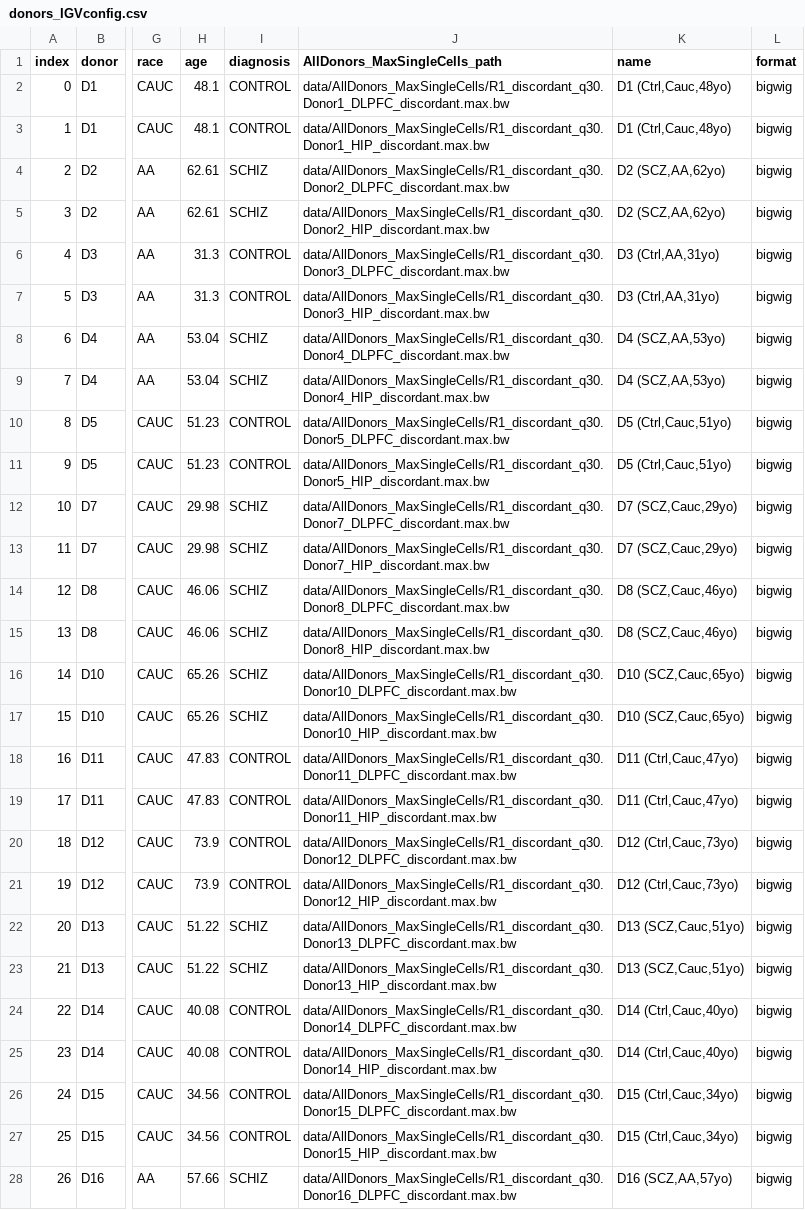
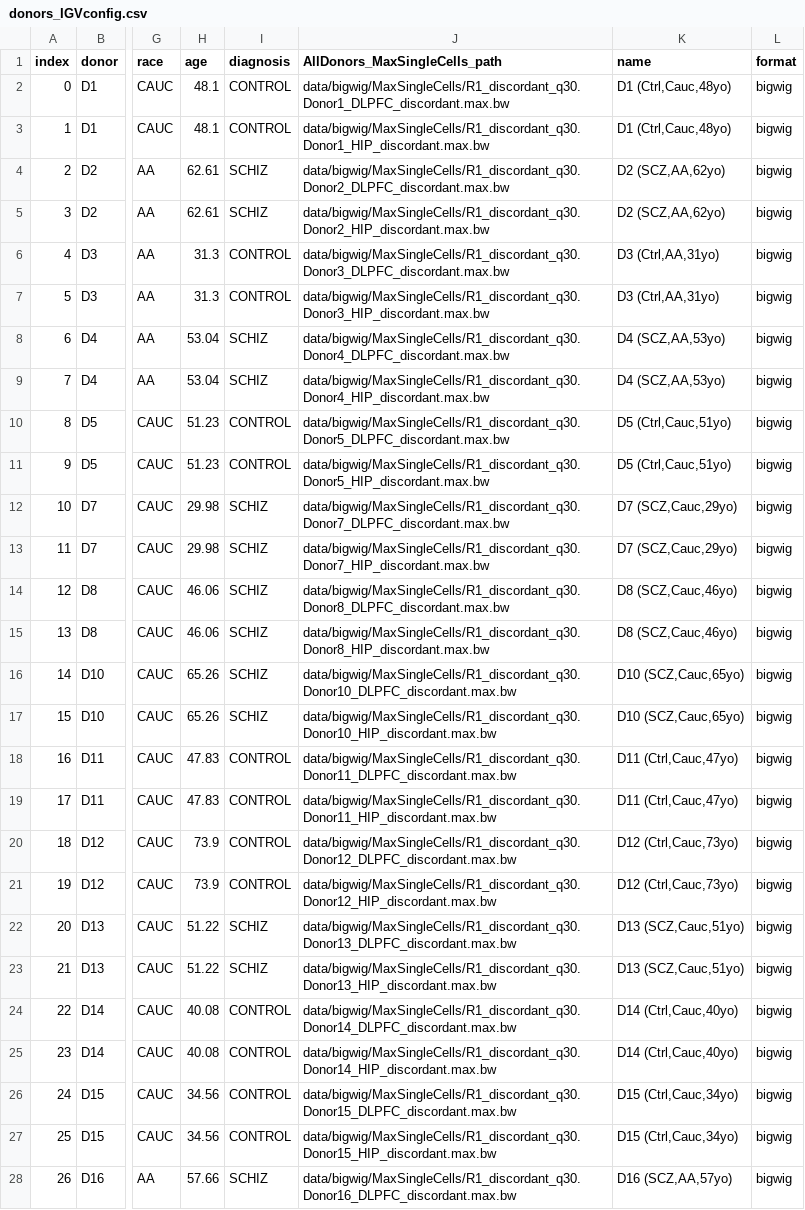
Before and after one commit to mukamel-lab/slavseq_browser, a CSV file: config/donors_IGVconfig.csv, drawn as a sheet; only a part is shown, gaps mark what is left out; the diff covers the shown part only; the diff names each change by its address in the sheet, - before the commit and + after, or states it on an @@ line.

Commit message:
Fix MaxSingleCells

```diff
--- a/config/donors_IGVconfig.csv
+++ b/config/donors_IGVconfig.csv
-J2 (AllDonors_MaxSingleCells_path): data/AllDonors_MaxSingleCells/R1_discordant_q30.Donor1_DLPFC_discordant.max.bw
+J2 (AllDonors_MaxSingleCells_path): data/bigwig/MaxSingleCells/R1_discordant_q30.Donor1_DLPFC_discordant.max.bw
-J3 (AllDonors_MaxSingleCells_path): data/AllDonors_MaxSingleCells/R1_discordant_q30.Donor1_HIP_discordant.max.bw
+J3 (AllDonors_MaxSingleCells_path): data/bigwig/MaxSingleCells/R1_discordant_q30.Donor1_HIP_discordant.max.bw
-J4 (AllDonors_MaxSingleCells_path): data/AllDonors_MaxSingleCells/R1_discordant_q30.Donor2_DLPFC_discordant.max.bw
+J4 (AllDonors_MaxSingleCells_path): data/bigwig/MaxSingleCells/R1_discordant_q30.Donor2_DLPFC_discordant.max.bw
-J5 (AllDonors_MaxSingleCells_path): data/AllDonors_MaxSingleCells/R1_discordant_q30.Donor2_HIP_discordant.max.bw
+J5 (AllDonors_MaxSingleCells_path): data/bigwig/MaxSingleCells/R1_discordant_q30.Donor2_HIP_discordant.max.bw
-J6 (AllDonors_MaxSingleCells_path): data/AllDonors_MaxSingleCells/R1_discordant_q30.Donor3_DLPFC_discordant.max.bw
+J6 (AllDonors_MaxSingleCells_path): data/bigwig/MaxSingleCells/R1_discordant_q30.Donor3_DLPFC_discordant.max.bw
-J7 (AllDonors_MaxSingleCells_path): data/AllDonors_MaxSingleCells/R1_discordant_q30.Donor3_HIP_discordant.max.bw
+J7 (AllDonors_MaxSingleCells_path): data/bigwig/MaxSingleCells/R1_discordant_q30.Donor3_HIP_discordant.max.bw
-J8 (AllDonors_MaxSingleCells_path): data/AllDonors_MaxSingleCells/R1_discordant_q30.Donor4_DLPFC_discordant.max.bw
+J8 (AllDonors_MaxSingleCells_path): data/bigwig/MaxSingleCells/R1_discordant_q30.Donor4_DLPFC_discordant.max.bw
-J9 (AllDonors_MaxSingleCells_path): data/AllDonors_MaxSingleCells/R1_discordant_q30.Donor4_HIP_discordant.max.bw
+J9 (AllDonors_MaxSingleCells_path): data/bigwig/MaxSingleCells/R1_discordant_q30.Donor4_HIP_discordant.max.bw
-J10 (AllDonors_MaxSingleCells_path): data/AllDonors_MaxSingleCells/R1_discordant_q30.Donor5_DLPFC_discordant.max.bw
+J10 (AllDonors_MaxSingleCells_path): data/bigwig/MaxSingleCells/R1_discordant_q30.Donor5_DLPFC_discordant.max.bw
-J11 (AllDonors_MaxSingleCells_path): data/AllDonors_MaxSingleCells/R1_discordant_q30.Donor5_HIP_discordant.max.bw
+J11 (AllDonors_MaxSingleCells_path): data/bigwig/MaxSingleCells/R1_discordant_q30.Donor5_HIP_discordant.max.bw
-J12 (AllDonors_MaxSingleCells_path): data/AllDonors_MaxSingleCells/R1_discordant_q30.Donor7_DLPFC_discordant.max.bw
+J12 (AllDonors_MaxSingleCells_path): data/bigwig/MaxSingleCells/R1_discordant_q30.Donor7_DLPFC_discordant.max.bw
-J13 (AllDonors_MaxSingleCells_path): data/AllDonors_MaxSingleCells/R1_discordant_q30.Donor7_HIP_discordant.max.bw
+J13 (AllDonors_MaxSingleCells_path): data/bigwig/MaxSingleCells/R1_discordant_q30.Donor7_HIP_discordant.max.bw
-J14 (AllDonors_MaxSingleCells_path): data/AllDonors_MaxSingleCells/R1_discordant_q30.Donor8_DLPFC_discordant.max.bw
+J14 (AllDonors_MaxSingleCells_path): data/bigwig/MaxSingleCells/R1_discordant_q30.Donor8_DLPFC_discordant.max.bw
-J15 (AllDonors_MaxSingleCells_path): data/AllDonors_MaxSingleCells/R1_discordant_q30.Donor8_HIP_discordant.max.bw
+J15 (AllDonors_MaxSingleCells_path): data/bigwig/MaxSingleCells/R1_discordant_q30.Donor8_HIP_discordant.max.bw
-J16 (AllDonors_MaxSingleCells_path): data/AllDonors_MaxSingleCells/R1_discordant_q30.Donor10_DLPFC_discordant.max.bw
+J16 (AllDonors_MaxSingleCells_path): data/bigwig/MaxSingleCells/R1_discordant_q30.Donor10_DLPFC_discordant.max.bw
-J17 (AllDonors_MaxSingleCells_path): data/AllDonors_MaxSingleCells/R1_discordant_q30.Donor10_HIP_discordant.max.bw
+J17 (AllDonors_MaxSingleCells_path): data/bigwig/MaxSingleCells/R1_discordant_q30.Donor10_HIP_discordant.max.bw
-J18 (AllDonors_MaxSingleCells_path): data/AllDonors_MaxSingleCells/R1_discordant_q30.Donor11_DLPFC_discordant.max.bw
+J18 (AllDonors_MaxSingleCells_path): data/bigwig/MaxSingleCells/R1_discordant_q30.Donor11_DLPFC_discordant.max.bw
-J19 (AllDonors_MaxSingleCells_path): data/AllDonors_MaxSingleCells/R1_discordant_q30.Donor11_HIP_discordant.max.bw
+J19 (AllDonors_MaxSingleCells_path): data/bigwig/MaxSingleCells/R1_discordant_q30.Donor11_HIP_discordant.max.bw
-J20 (AllDonors_MaxSingleCells_path): data/AllDonors_MaxSingleCells/R1_discordant_q30.Donor12_DLPFC_discordant.max.bw
+J20 (AllDonors_MaxSingleCells_path): data/bigwig/MaxSingleCells/R1_discordant_q30.Donor12_DLPFC_discordant.max.bw
-J21 (AllDonors_MaxSingleCells_path): data/AllDonors_MaxSingleCells/R1_discordant_q30.Donor12_HIP_discordant.max.bw
+J21 (AllDonors_MaxSingleCells_path): data/bigwig/MaxSingleCells/R1_discordant_q30.Donor12_HIP_discordant.max.bw
-J22 (AllDonors_MaxSingleCells_path): data/AllDonors_MaxSingleCells/R1_discordant_q30.Donor13_DLPFC_discordant.max.bw
+J22 (AllDonors_MaxSingleCells_path): data/bigwig/MaxSingleCells/R1_discordant_q30.Donor13_DLPFC_discordant.max.bw
-J23 (AllDonors_MaxSingleCells_path): data/AllDonors_MaxSingleCells/R1_discordant_q30.Donor13_HIP_discordant.max.bw
+J23 (AllDonors_MaxSingleCells_path): data/bigwig/MaxSingleCells/R1_discordant_q30.Donor13_HIP_discordant.max.bw
-J24 (AllDonors_MaxSingleCells_path): data/AllDonors_MaxSingleCells/R1_discordant_q30.Donor14_DLPFC_discordant.max.bw
+J24 (AllDonors_MaxSingleCells_path): data/bigwig/MaxSingleCells/R1_discordant_q30.Donor14_DLPFC_discordant.max.bw
-J25 (AllDonors_MaxSingleCells_path): data/AllDonors_MaxSingleCells/R1_discordant_q30.Donor14_HIP_discordant.max.bw
+J25 (AllDonors_MaxSingleCells_path): data/bigwig/MaxSingleCells/R1_discordant_q30.Donor14_HIP_discordant.max.bw
-J26 (AllDonors_MaxSingleCells_path): data/AllDonors_MaxSingleCells/R1_discordant_q30.Donor15_DLPFC_discordant.max.bw
+J26 (AllDonors_MaxSingleCells_path): data/bigwig/MaxSingleCells/R1_discordant_q30.Donor15_DLPFC_discordant.max.bw
-J27 (AllDonors_MaxSingleCells_path): data/AllDonors_MaxSingleCells/R1_discordant_q30.Donor15_HIP_discordant.max.bw
+J27 (AllDonors_MaxSingleCells_path): data/bigwig/MaxSingleCells/R1_discordant_q30.Donor15_HIP_discordant.max.bw
-J28 (AllDonors_MaxSingleCells_path): data/AllDonors_MaxSingleCells/R1_discordant_q30.Donor16_DLPFC_discordant.max.bw
+J28 (AllDonors_MaxSingleCells_path): data/bigwig/MaxSingleCells/R1_discordant_q30.Donor16_DLPFC_discordant.max.bw
```
Also changed, not shown: 80 edited cells elsewhere in this file, 1 other file.
